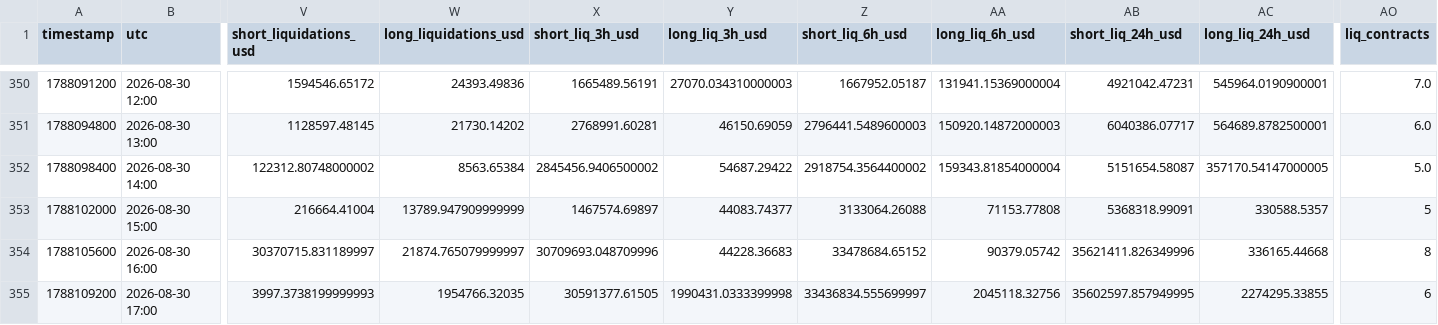
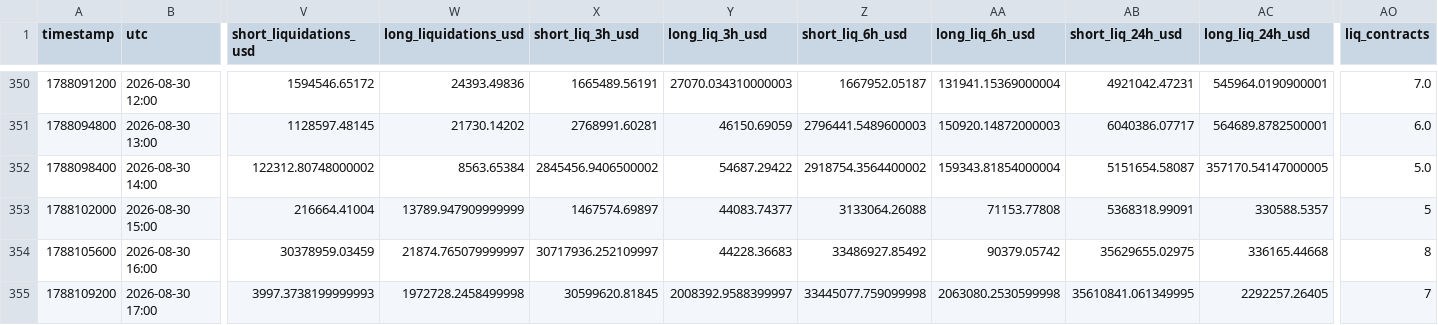
Before and after one commit to aakolodezh-eng/eth-squeeze-watch, a CSV file: eth_hourly.csv, drawn as a sheet; only a part is shown, gaps mark what is left out; the diff names each change by its address in the sheet, - before the commit and + after, or states it on an @@ line.

```diff
--- a/eth_hourly.csv
+++ b/eth_hourly.csv
-V354 (short_liquidations_usd): 30370715.831189997
+V354 (short_liquidations_usd): 30378959.03459
-X354 (short_liq_3h_usd): 30709693.048709996
+X354 (short_liq_3h_usd): 30717936.252109997
-Z354 (short_liq_6h_usd): 33478684.65152
+Z354 (short_liq_6h_usd): 33486927.85492
-AB354 (short_liq_24h_usd): 35621411.826349996
+AB354 (short_liq_24h_usd): 35629655.02975
-W355 (long_liquidations_usd): 1954766.32035
+W355 (long_liquidations_usd): 1972728.2458499998
-X355 (short_liq_3h_usd): 30591377.61505
+X355 (short_liq_3h_usd): 30599620.81845
-Y355 (long_liq_3h_usd): 1990431.0333399998
+Y355 (long_liq_3h_usd): 2008392.9588399997
-Z355 (short_liq_6h_usd): 33436834.555699997
+Z355 (short_liq_6h_usd): 33445077.759099998
-AA355 (long_liq_6h_usd): 2045118.32756
+AA355 (long_liq_6h_usd): 2063080.2530599998
-AB355 (short_liq_24h_usd): 35602597.857949995
+AB355 (short_liq_24h_usd): 35610841.061349995
-AC355 (long_liq_24h_usd): 2274295.33855
+AC355 (long_liq_24h_usd): 2292257.26405
-AO355 (liq_contracts): 6
+AO355 (liq_contracts): 7
```
